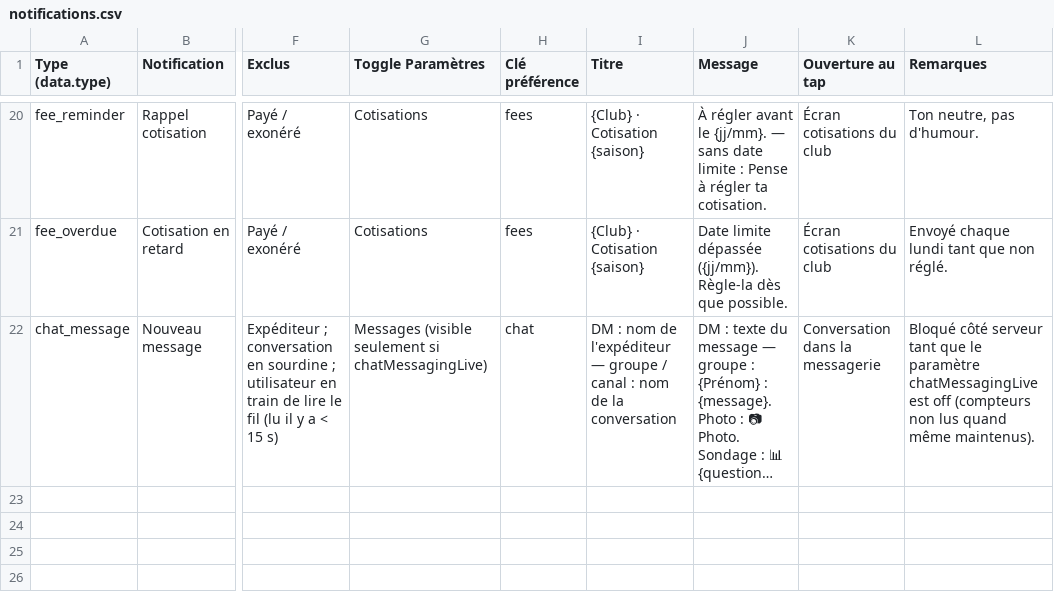
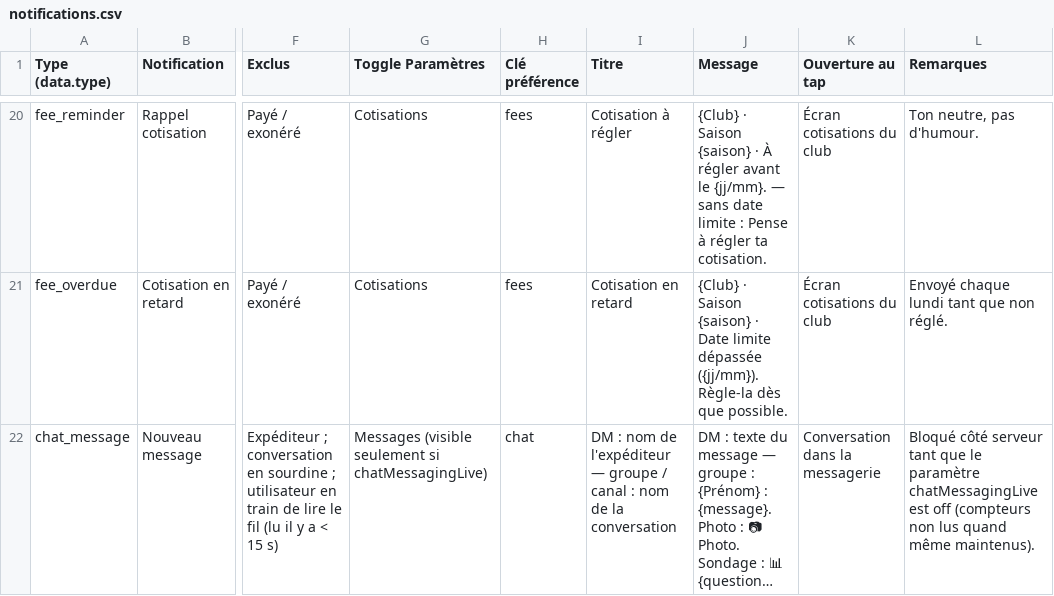
Before and after one commit to matc78/viroteam_2, a CSV file: docs/notifications.csv, drawn as a sheet; only a part is shown, gaps mark what is left out; long unchanged cells end in …; the diff covers the shown part only; the diff names each change by its address in the sheet, - before the commit and + after, or states it on an @@ line.

Commit message:
:lipstick: raccourcit les titres des push pour l'écran verrouillé

```diff
--- a/docs/notifications.csv
+++ b/docs/notifications.csv
-I20 (Titre): {Club} · Cotisation {saison}
+I20 (Titre): Cotisation à régler
-J20 (Message): À régler…
+J20 (Message): {Club} · Saison {saison} · À régler…
-I21 (Titre): {Club} · Cotisation {saison}
+I21 (Titre): Cotisation en retard
-J21 (Message): Date limite…
+J21 (Message): {Club} · Saison {saison} · Date limite…
```
Also changed, not shown: 36 edited cells elsewhere in this file, 3 other files.
